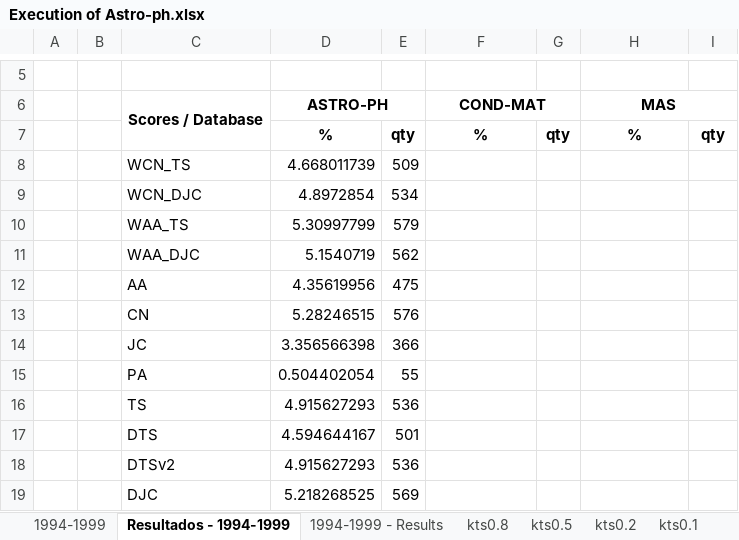
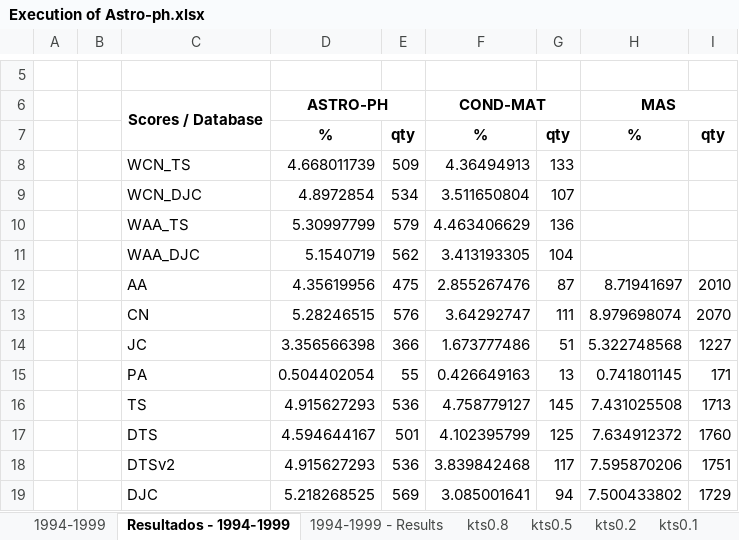
Before and after one commit to cptullio/Predicao-de-Links, an Excel workbook: PredLig/src/Documentation/Execution of Astro-ph.xlsx, sheet Resultados - 1994-1999, drawn as a sheet; only a part is shown, gaps mark what is left out; values as stored, in another font and other column widths than the file's, no borders; charts and pictures not drawn; removed rows and columns are numbered as before the commit, all else as after; the diff names each change by its address in the sheet, - before the commit and + after, or states it on an @@ line.

Commit message:
atualizando a planilha...

```diff
--- a/PredLig/src/Documentation/Execution of Astro-ph.xlsx (sheet Resultados - 1994-1999)
+++ b/PredLig/src/Documentation/Execution of Astro-ph.xlsx (sheet Resultados - 1994-1999)
-F8: (empty)
+F8: 4.36494913
-G8: (empty)
+G8: 133
-F9: (empty)
+F9: 3.511650804
-G9: (empty)
+G9: 107
-F10: (empty)
+F10: 4.463406629
-G10: (empty)
+G10: 136
-F11: (empty)
+F11: 3.413193305
-G11: (empty)
+G11: 104
-row 12:  |  | AA | 4.35619956 | 475
-row 13:  |  | CN | 5.28246515 | 576
-row 14:  |  | JC | 3.356566398 | 366
-row 15:  |  | PA | 0.504402054 | 55
-row 16:  |  | TS | 4.915627293 | 536
-row 17:  |  | DTS | 4.594644167 | 501
-row 18:  |  | DTSv2 | 4.915627293 | 536
-row 19:  |  | DJC | 5.218268525 | 569
+row 12:  |  | AA | 4.35619956 | 475 | 2.855267476 | 87 | 8.71941697 | 2010
+row 13:  |  | CN | 5.28246515 | 576 | 3.64292747 | 111 | 8.979698074 | 2070
+row 14:  |  | JC | 3.356566398 | 366 | 1.673777486 | 51 | 5.322748568 | 1227
+row 15:  |  | PA | 0.504402054 | 55 | 0.426649163 | 13 | 0.741801145 | 171
+row 16:  |  | TS | 4.915627293 | 536 | 4.758779127 | 145 | 7.431025508 | 1713
+row 17:  |  | DTS | 4.594644167 | 501 | 4.102395799 | 125 | 7.634912372 | 1760
+row 18:  |  | DTSv2 | 4.915627293 | 536 | 3.839842468 | 117 | 7.595870206 | 1751
+row 19:  |  | DJC | 5.218268525 | 569 | 3.085001641 | 94 | 7.500433802 | 1729
```
Also changed, not shown: sheet 1994-1999, charts or pictures.
